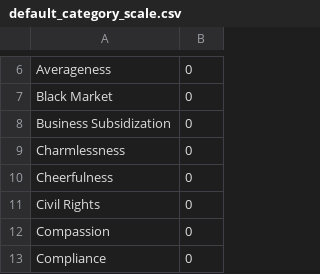
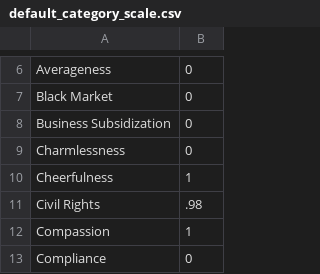
Before and after one commit to Tru7h/nationstates, a CSV file: default_category_scale.csv, drawn as a sheet; only a part is shown, gaps mark what is left out; the diff covers the shown part only.

Commit message:
revised default values

```diff
--- a/default_category_scale.csv
+++ b/default_category_scale.csv
@@ -9,5 +9,5 @@ Business Subsidization,0
 Charmlessness,0
-Cheerfulness,0
-Civil Rights,0
-Compassion,0
+Cheerfulness,1
+Civil Rights,.98
+Compassion,1
 Compliance,0
```
Also changed, not shown: 8 edited cells elsewhere in this file.
